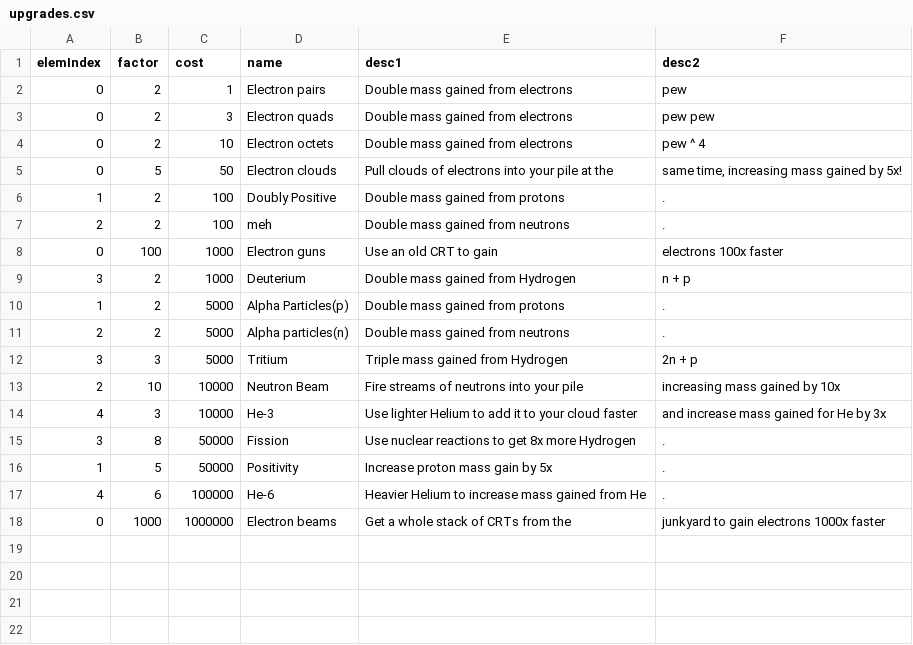
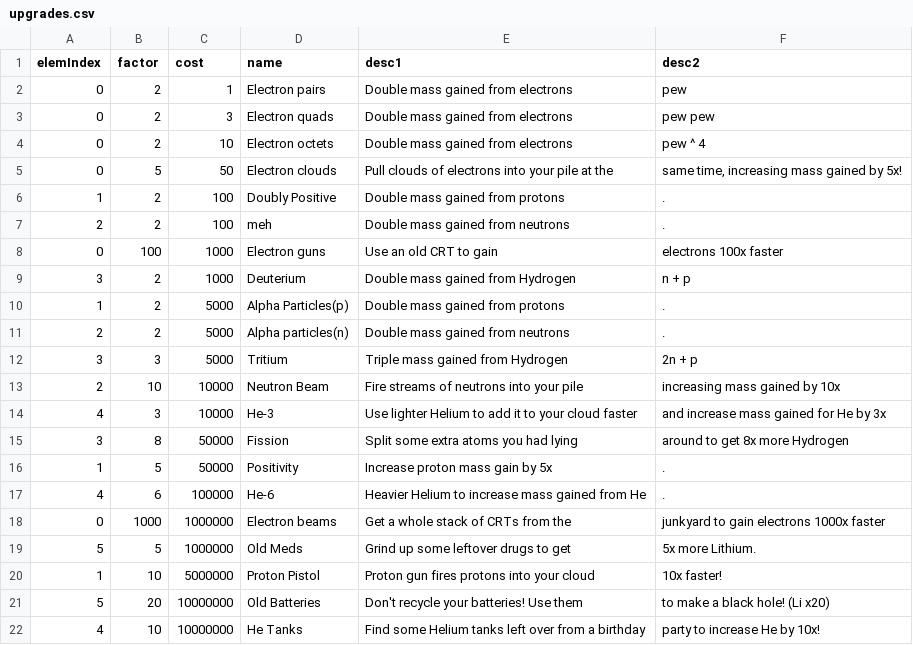
Before and after one commit to gtengland/gtengland.github.io, a CSV file: upgrades.csv, drawn as a sheet.

Commit message:
Update upgrades.csv

```diff
--- a/upgrades.csv
+++ b/upgrades.csv
@@ -14,3 +14,3 @@
 "4","3","10000","He-3","Use lighter Helium to add it to your cloud faster", "and increase mass gained for He by 3x"
-"3","8","50000","Fission","Use nuclear reactions to get 8x more Hydrogen", "."
+"3","8","50000","Fission","Split some extra atoms you had lying", "around to get 8x more Hydrogen"
 "1","5","50000","Positivity","Increase proton mass gain by 5x","."
@@ -18 +18,5 @@
 "0","1000","1000000","Electron beams","Get a whole stack of CRTs from the","junkyard to gain electrons 1000x faster"
+"5","5","1000000","Old Meds","Grind up some leftover drugs to get","5x more Lithium."
+"1","10","5000000","Proton Pistol","Proton gun fires protons into your cloud","10x faster!"
+"5","20","10000000","Old Batteries","Don't recycle your batteries! Use them","to make a black hole! (Li x20)"
+"4","10","10000000","He Tanks","Find some Helium tanks left over from a birthday","party to increase He by 10x!"
```
